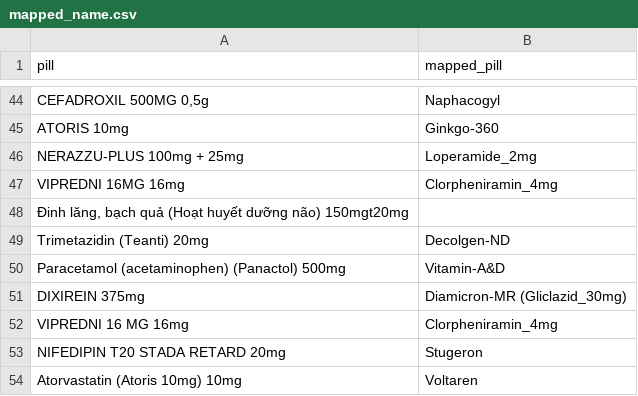
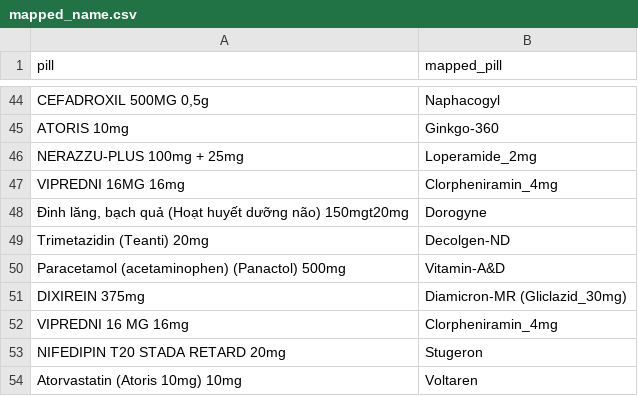
Before and after one commit to anhduy0911/ACIIDS2022-PIKA, a CSV file: data/converted_graph/mapped_name.csv, drawn as a sheet; only a part is shown, gaps mark what is left out.

Commit message:
modify graph exps

```diff
--- a/data/converted_graph/mapped_name.csv
+++ b/data/converted_graph/mapped_name.csv
@@ -47,3 +47,3 @@ NERAZZU-PLUS 100mg + 25mg,Loperamide_2mg
 VIPREDNI 16MG 16mg,Clorpheniramin_4mg
-"Đinh lăng, bạch quả (Hoạt huyết dưỡng não) 150mgt20mg",
+"Đinh lăng, bạch quả (Hoạt huyết dưỡng não) 150mgt20mg",Dorogyne
 Trimetazidin (Teanti) 20mg,Decolgen-ND
```
Also changed, not shown: 26 other files.
